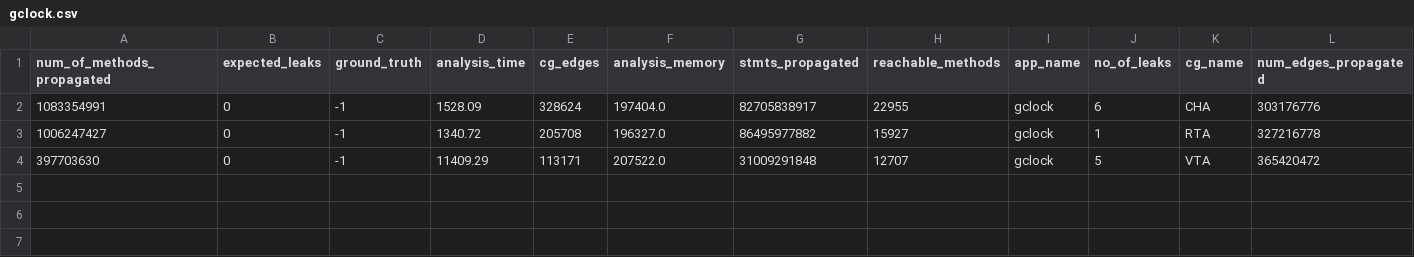
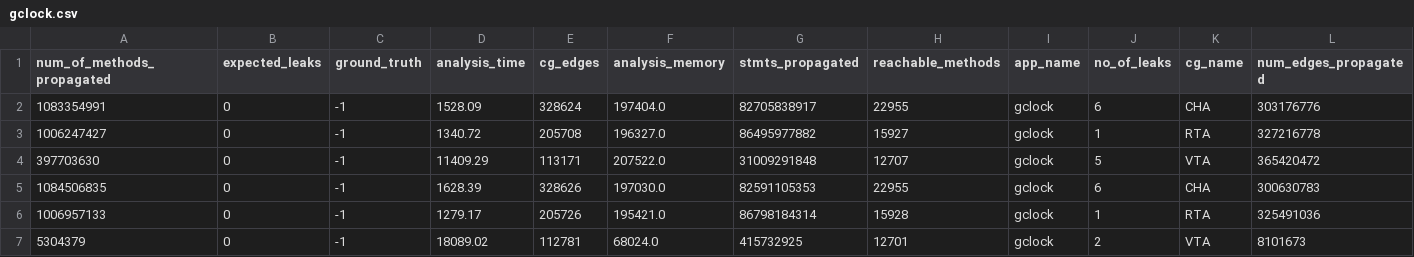
Before and after one commit to palaniappan1/Artifact, a CSV file: results/playstore_results/gclock.csv, drawn as a sheet; only a part is shown; rows hold the shown columns only; the diff names each change by its address in the sheet, - before the commit and + after, or states it on an @@ line.

```diff
--- a/results/playstore_results/gclock.csv
+++ b/results/playstore_results/gclock.csv
+row 5: 1084506835 | 0 | -1 | 1628.39 | 328626 | 197030.0 | 82591105353 | 22955 | gclock | 6 | CHA | 300630783
+row 6: 1006957133 | 0 | -1 | 1279.17 | 205726 | 195421.0 | 86798184314 | 15928 | gclock | 1 | RTA | 325491036
+row 7: 5304379 | 0 | -1 | 18089.02 | 112781 | 68024.0 | 415732925 | 12701 | gclock | 2 | VTA | 8101673
```
Also changed, not shown: 1 other file.
